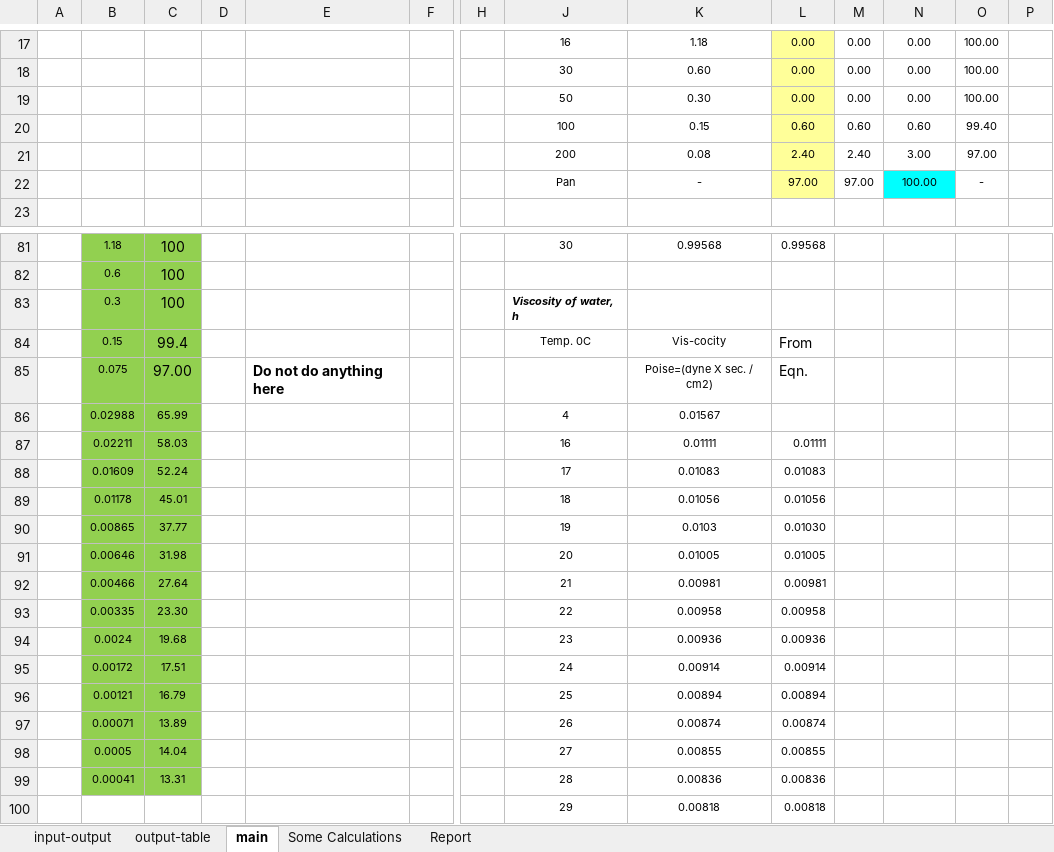
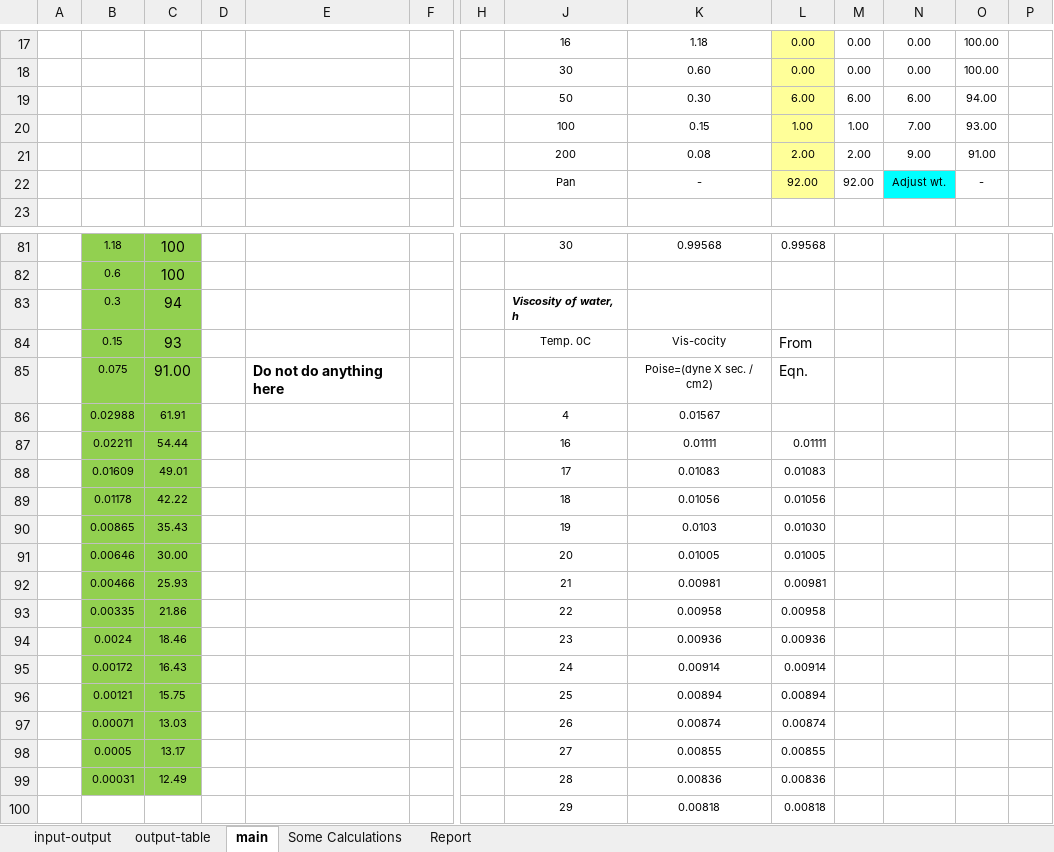
Before and after one commit to mdnasiruddin733/ann-thesis, an Excel workbook: Hydrometer_V8.xlsm, sheet main, drawn as a sheet; only a part is shown, gaps mark what is left out; values as stored, in another font and other column widths than the file's, no borders; charts and pictures not drawn; removed rows and columns are numbered as before the commit, all else as after; rows hold the shown columns only; the diff covers the shown part only; the diff names each change by its address in the sheet, - before the commit and + after, or states it on an @@ line.

```diff
--- a/Hydrometer_V8.xlsm (sheet main)
+++ b/Hydrometer_V8.xlsm (sheet main)
-row 19:  |  |  |  |  |  |  | 50 | 0.30 | 0.00 | 0.00 | 0.00 | 100.00
-row 20:  |  |  |  |  |  |  | 100 | 0.15 | 0.60 | 0.60 | 0.60 | 99.40
-row 21:  |  |  |  |  |  |  | 200 | 0.08 | 2.40 | 2.40 | 3.00 | 97.00
+row 19:  |  |  |  |  |  |  | 50 | 0.30 | 6.00 | 6.00 | 6.00 | 94.00
+row 20:  |  |  |  |  |  |  | 100 | 0.15 | 1.00 | 1.00 | 7.00 | 93.00
+row 21:  |  |  |  |  |  |  | 200 | 0.08 | 2.00 | 2.00 | 9.00 | 91.00
-L22: 97.00
+L22: 92.00
-M22: 97.00
+M22: 92.00
-N22: 100.00
+N22: Adjust wt.
-C83: 100
+C83: 94
-C84: 99.4
+C84: 93
-C85: 97.00
+C85: 91.00
-C86: 65.99
+C86: 61.91
-C87: 58.03
+C87: 54.44
-C88: 52.24
+C88: 49.01
-C89: 45.01
+C89: 42.22
-C90: 37.77
+C90: 35.43
-C91: 31.98
+C91: 30.00
-C92: 27.64
+C92: 25.93
-C93: 23.30
+C93: 21.86
-C94: 19.68
+C94: 18.46
-C95: 17.51
+C95: 16.43
-C96: 16.79
+C96: 15.75
-C97: 13.89
+C97: 13.03
-C98: 14.04
+C98: 13.17
-B99: 0.00041
+B99: 0.00031
-C99: 13.31
+C99: 12.49
```
Also changed, not shown: 17 edited cells elsewhere in this sheet, sheet input-output, sheet Some Calculations, sheet Report, formulas that keep their value, charts or pictures.
